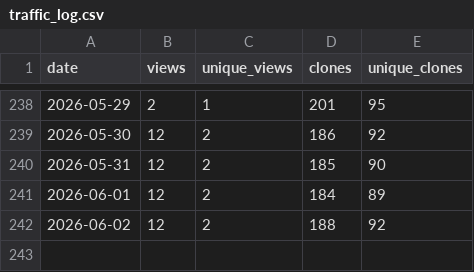
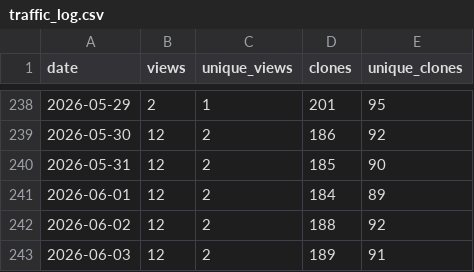
Before and after one commit to Linda-Horianopoulos/Aerobic_fermentation_scripts, a CSV file: traffic_log.csv, drawn as a sheet; only a part is shown, gaps mark what is left out; the diff names each change by its address in the sheet, - before the commit and + after, or states it on an @@ line.

```diff
--- a/traffic_log.csv
+++ b/traffic_log.csv
+row 243: 2026-06-03 | 12 | 2 | 189 | 91
```
